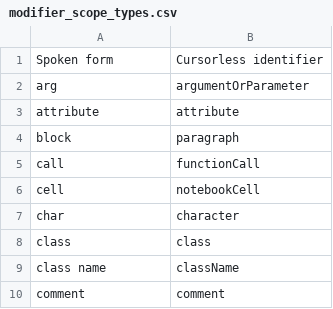
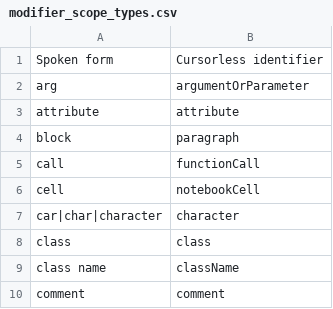
Before and after one commit to phillco/cursorless-settings, a CSV file: modifier_scope_types.csv, drawn as a sheet; only a part is shown.

Commit message:
modifier_scope_types: add "car" and "character" as alias is for character (in addition to the default of "char").
I forgot the full context for this (it came up during a meetup), but I think I just mix up which one is bound by default. I also might make these plural.

```diff
--- a/modifier_scope_types.csv
+++ b/modifier_scope_types.csv
@@ -6,3 +6,3 @@ call, functionCall
 cell, notebookCell
-char, character
+car|char|character, character
 class, class
```
